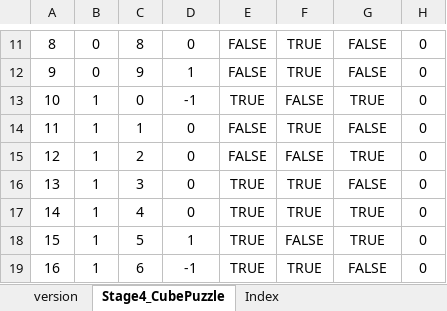
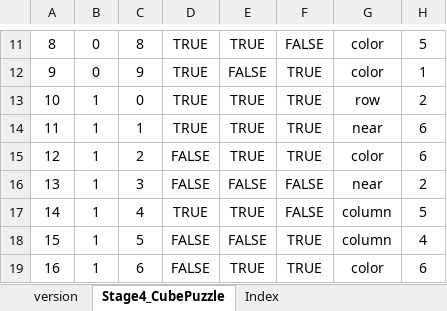
Before and after one commit to WooSeonghyeok/Moumi_moz.A.I.c_Documents, an Excel workbook: Sheet/Stage4_CubePuzzle.xlsx, sheet Stage4_CubePuzzle, drawn as a sheet; only a part is shown, gaps mark what is left out; values as stored, in another font and other column widths than the file's, no borders; the diff covers the shown part only; the diff names each change by its address in the sheet, - before the commit and + after, or states it on an @@ line.

```diff
--- a/Sheet/Stage4_CubePuzzle.xlsx (sheet Stage4_CubePuzzle)
+++ b/Sheet/Stage4_CubePuzzle.xlsx (sheet Stage4_CubePuzzle)
-D11: 0
+D11: TRUE
-E11: FALSE
+E11: TRUE
-F11: TRUE
+F11: FALSE
-G11:G12: FALSE
+G11:G12: color
-H11: 0
+H11: 5
-D12: 1
+D12: TRUE
-H12: 0
+H12: 1
-D13: -1
+D13: TRUE
-F13: FALSE
+F13: TRUE
-G13: TRUE
+G13: row
-H13: 0
+H13: 2
-D14: 0
+D14: TRUE
-E14:E15: FALSE
+E14:E15: TRUE
-G14: FALSE
+G14: near
-H14:H15: 0
+H14:H15: 6
-D15:D16: 0
+D15:D16: FALSE
-F15: FALSE
+F15: TRUE
-G15: TRUE
+G15: color
-E16: TRUE
+E16: FALSE
-F16:F17: TRUE
+F16:F17: FALSE
-G16: FALSE
+G16: near
-H16: 0
+H16: 2
-D17: 0
+D17: TRUE
-G17:G18: TRUE
+G17:G18: column
-H17: 0
+H17: 5
-D18: 1
+D18: FALSE
-E18: TRUE
+E18: FALSE
-F18: FALSE
+F18: TRUE
-H18: 0
+H18: 4
-D19: -1
+D19: FALSE
-G19: FALSE
+G19: color
-H19: 0
+H19: 6
```
Also changed, not shown: 373 edited cells elsewhere in this sheet, sheet Index, formulas that keep their value, 9 other files.
